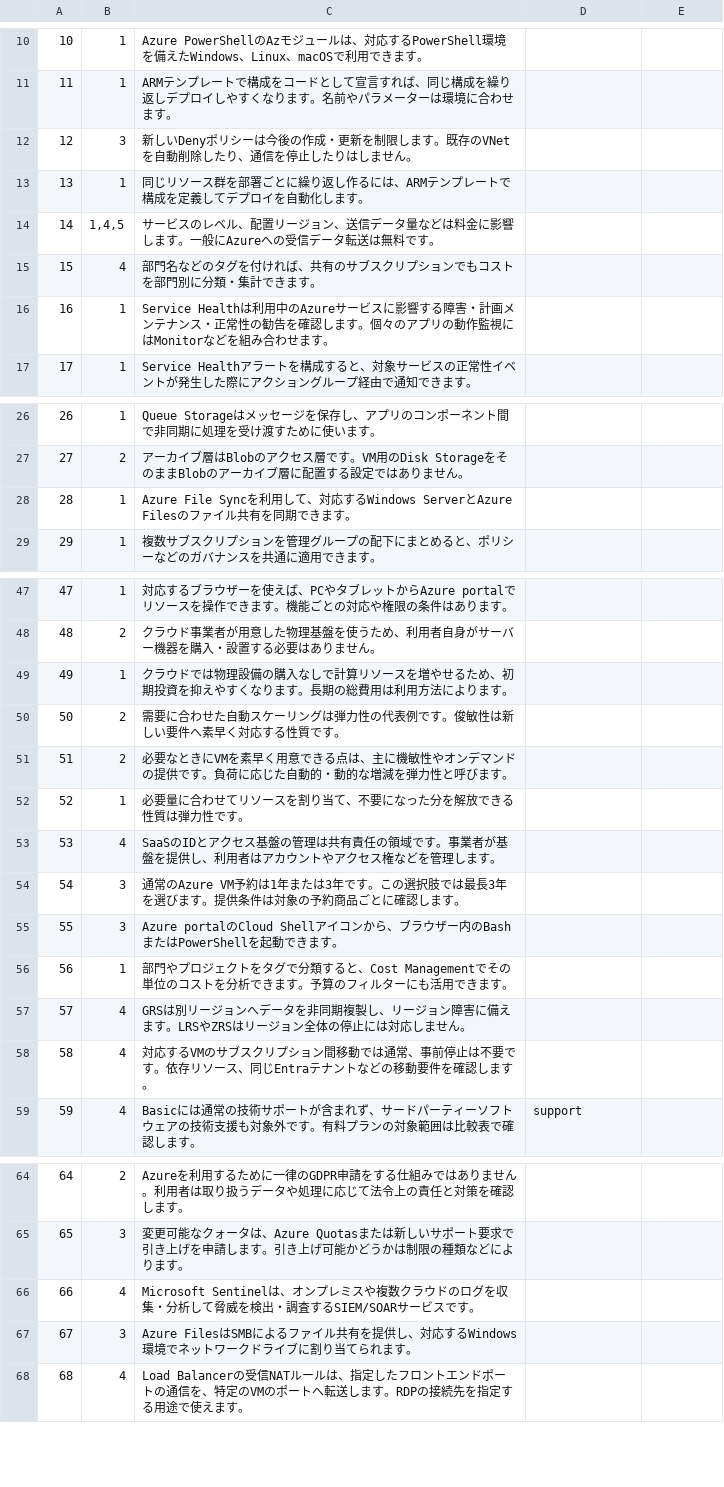
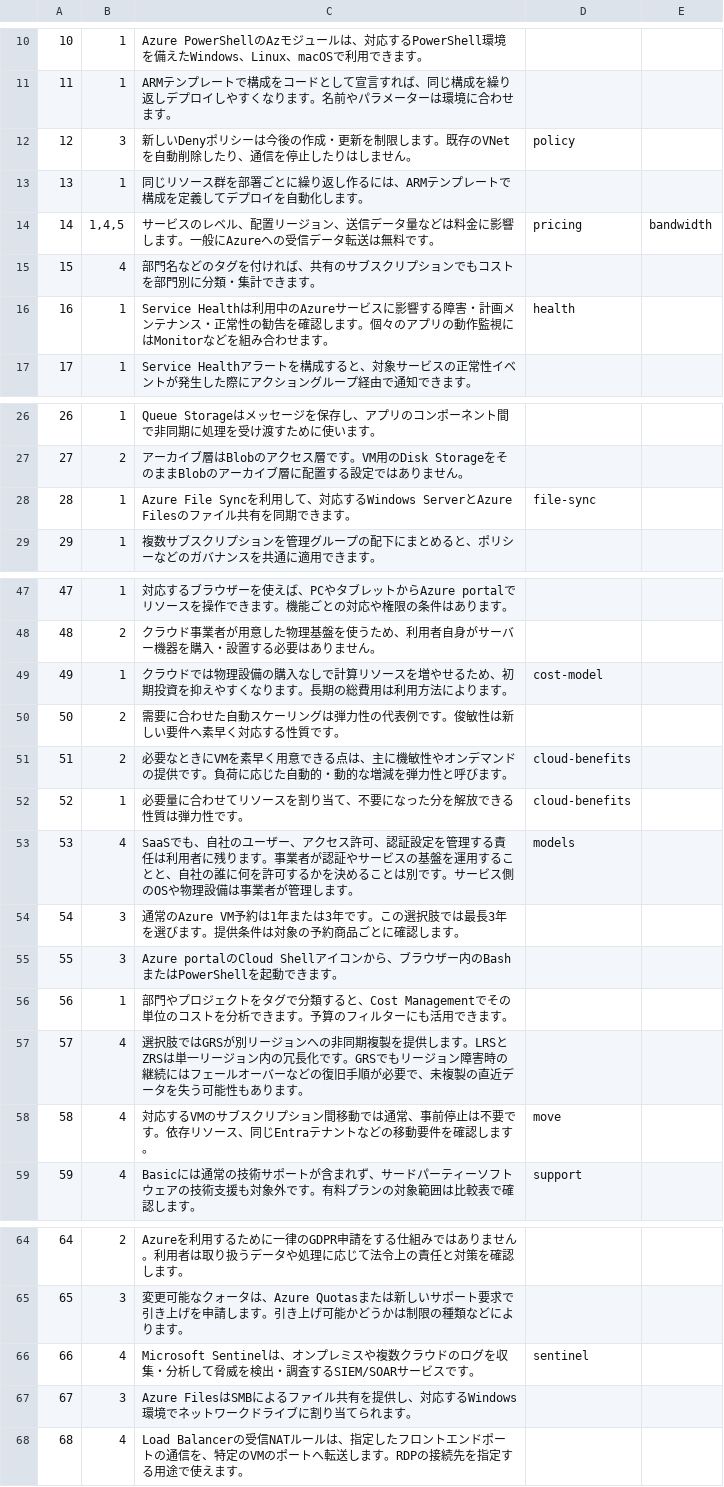
Before and after one commit to kosukechun/az-900demy, a TSV file: data/answers-Q6.tsv, drawn as a sheet; only a part is shown, gaps mark what is left out.

```diff
--- a/data/answers-Q6.tsv
+++ b/data/answers-Q6.tsv
@@ -11,7 +11,7 @@
 11|1|ARMテンプレートで構成をコードとして宣言すれば、同じ構成を繰り返しデプロイしやすくなります。名前やパラメーターは環境に合わせます。
-12|3|新しいDenyポリシーは今後の作成・更新を制限します。既存のVNetを自動削除したり、通信を停止したりはしません。
+12|3|新しいDenyポリシーは今後の作成・更新を制限します。既存のVNetを自動削除したり、通信を停止したりはしません。|policy
 13|1|同じリソース群を部署ごとに繰り返し作るには、ARMテンプレートで構成を定義してデプロイを自動化します。
-14|1,4,5|サービスのレベル、配置リージョン、送信データ量などは料金に影響します。一般にAzureへの受信データ転送は無料です。
+14|1,4,5|サービスのレベル、配置リージョン、送信データ量などは料金に影響します。一般にAzureへの受信データ転送は無料です。|pricing|bandwidth
 15|4|部門名などのタグを付ければ、共有のサブスクリプションでもコストを部門別に分類・集計できます。
-16|1|Service Healthは利用中のAzureサービスに影響する障害・計画メンテナンス・正常性の勧告を確認します。個々のアプリの動作監視にはMonitorなどを組み合わせます。
+16|1|Service Healthは利用中のAzureサービスに影響する障害・計画メンテナンス・正常性の勧告を確認します。個々のアプリの動作監視にはMonitorなどを組み合わせます。|health
 17|1|Service Healthアラートを構成すると、対象サービスの正常性イベントが発生した際にアクショングループ経由で通知できます。
@@ -27,3 +27,3 @@
 27|2|アーカイブ層はBlobのアクセス層です。VM用のDisk StorageをそのままBlobのアーカイブ層に配置する設定ではありません。
-28|1|Azure File Syncを利用して、対応するWindows ServerとAzure Filesのファイル共有を同期できます。
+28|1|Azure File Syncを利用して、対応するWindows ServerとAzure Filesのファイル共有を同期できます。|file-sync
 29|1|複数サブスクリプションを管理グループの配下にまとめると、ポリシーなどのガバナンスを共通に適用できます。
@@ -48,7 +48,7 @@
 48|2|クラウド事業者が用意した物理基盤を使うため、利用者自身がサーバー機器を購入・設置する必要はありません。
-49|1|クラウドでは物理設備の購入なしで計算リソースを増やせるため、初期投資を抑えやすくなります。長期の総費用は利用方法によります。
+49|1|クラウドでは物理設備の購入なしで計算リソースを増やせるため、初期投資を抑えやすくなります。長期の総費用は利用方法によります。|cost-model
 50|2|需要に合わせた自動スケーリングは弾力性の代表例です。俊敏性は新しい要件へ素早く対応する性質です。
-51|2|必要なときにVMを素早く用意できる点は、主に機敏性やオンデマンドの提供です。負荷に応じた自動的・動的な増減を弾力性と呼びます。
-52|1|必要量に合わせてリソースを割り当て、不要になった分を解放できる性質は弾力性です。
-53|4|SaaSのIDとアクセス基盤の管理は共有責任の領域です。事業者が基盤を提供し、利用者はアカウントやアクセス権などを管理します。
+51|2|必要なときにVMを素早く用意できる点は、主に機敏性やオンデマンドの提供です。負荷に応じた自動的・動的な増減を弾力性と呼びます。|cloud-benefits
+52|1|必要量に合わせてリソースを割り当て、不要になった分を解放できる性質は弾力性です。|cloud-benefits
+53|4|SaaSでも、自社のユーザー、アクセス許可、認証設定を管理する責任は利用者に残ります。事業者が認証やサービスの基盤を運用することと、自社の誰に何を許可するかを決めることは別です。サービス側のOSや物理設備は事業者が管理します。|models
 54|3|通常のAzure VM予約は1年または3年です。この選択肢では最長3年を選びます。提供条件は対象の予約商品ごとに確認します。
@@ -56,4 +56,4 @@
 56|1|部門やプロジェクトをタグで分類すると、Cost Managementでその単位のコストを分析できます。予算のフィルターにも活用できます。
-57|4|GRSは別リージョンへデータを非同期複製し、リージョン障害に備えます。LRSやZRSはリージョン全体の停止には対応しません。
-58|4|対応するVMのサブスクリプション間移動では通常、事前停止は不要です。依存リソース、同じEntraテナントなどの移動要件を確認します。
+57|4|選択肢ではGRSが別リージョンへの非同期複製を提供します。LRSとZRSは単一リージョン内の冗長化です。GRSでもリージョン障害時の継続にはフェールオーバーなどの復旧手順が必要で、未複製の直近データを失う可能性もあります。
+58|4|対応するVMのサブスクリプション間移動では通常、事前停止は不要です。依存リソース、同じEntraテナントなどの移動要件を確認します。|move
 59|4|Basicには通常の技術サポートが含まれず、サードパーティーソフトウェアの技術支援も対象外です。有料プランの対象範囲は比較表で確認します。|support
@@ -65,3 +65,3 @@
 65|3|変更可能なクォータは、Azure Quotasまたは新しいサポート要求で引き上げを申請します。引き上げ可能かどうかは制限の種類などによります。
-66|4|Microsoft Sentinelは、オンプレミスや複数クラウドのログを収集・分析して脅威を検出・調査するSIEM/SOARサービスです。
+66|4|Microsoft Sentinelは、オンプレミスや複数クラウドのログを収集・分析して脅威を検出・調査するSIEM/SOARサービスです。|sentinel
 67|3|Azure FilesはSMBによるファイル共有を提供し、対応するWindows環境でネットワークドライブに割り当てられます。
```
Also changed, not shown: data/answers-Q1.tsv, data/answers-Q2.tsv, 21 other files.
